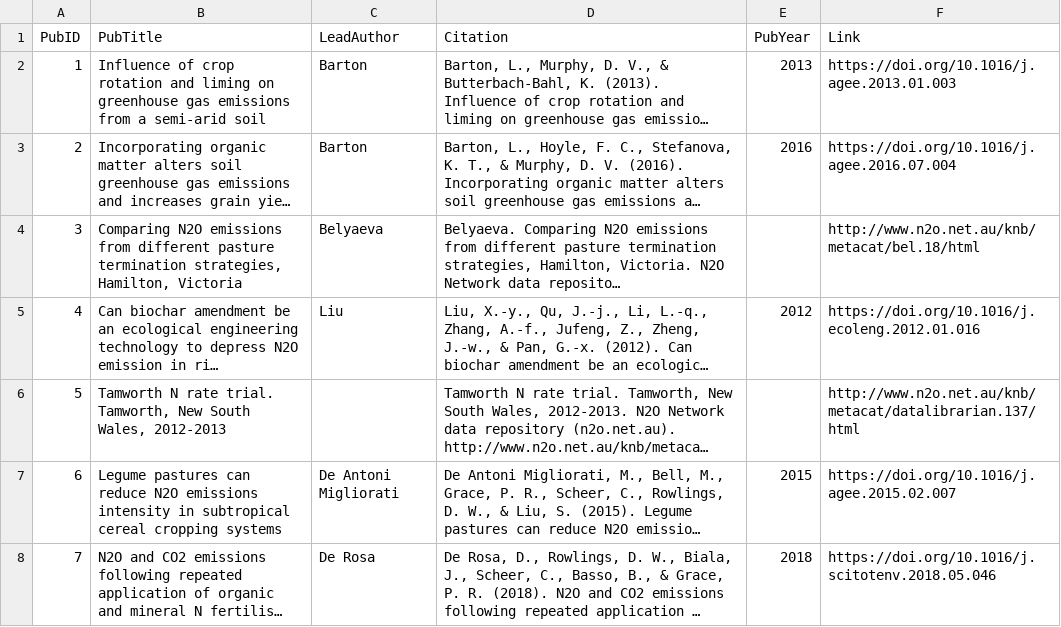
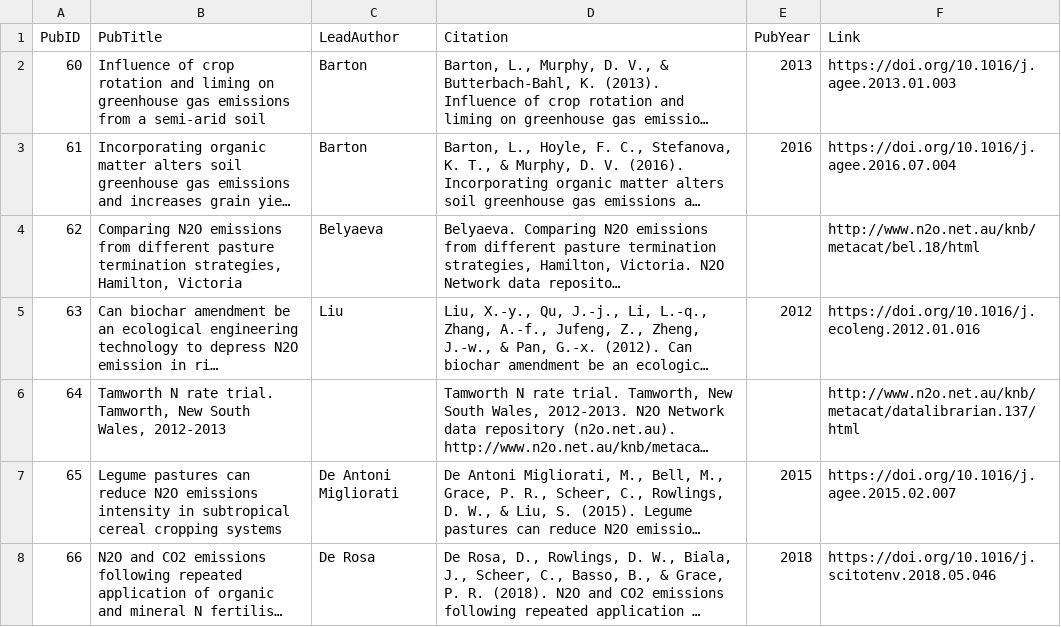
Before and after one commit to crushendo/N2OScraper, a CSV file: DorichData/cleaned/Publication.csv, drawn as a sheet; only a part is shown; long unchanged cells end in …; the diff covers the shown part only; the diff names each change by its address in the sheet, - before the commit and + after, or states it on an @@ line.

```diff
--- a/DorichData/cleaned/Publication.csv
+++ b/DorichData/cleaned/Publication.csv
-A2 (PubID): 1
+A2 (PubID): 60
-A3 (PubID): 2
+A3 (PubID): 61
-A4 (PubID): 3
+A4 (PubID): 62
-A5 (PubID): 4
+A5 (PubID): 63
-A6 (PubID): 5
+A6 (PubID): 64
-A7 (PubID): 6
+A7 (PubID): 65
-A8 (PubID): 7
+A8 (PubID): 66
```
Also changed, not shown: 30 edited cells elsewhere in this file, DorichData/cleaned/Experiment.csv, DorichData/cleaned/Site.csv, 4 other files.
